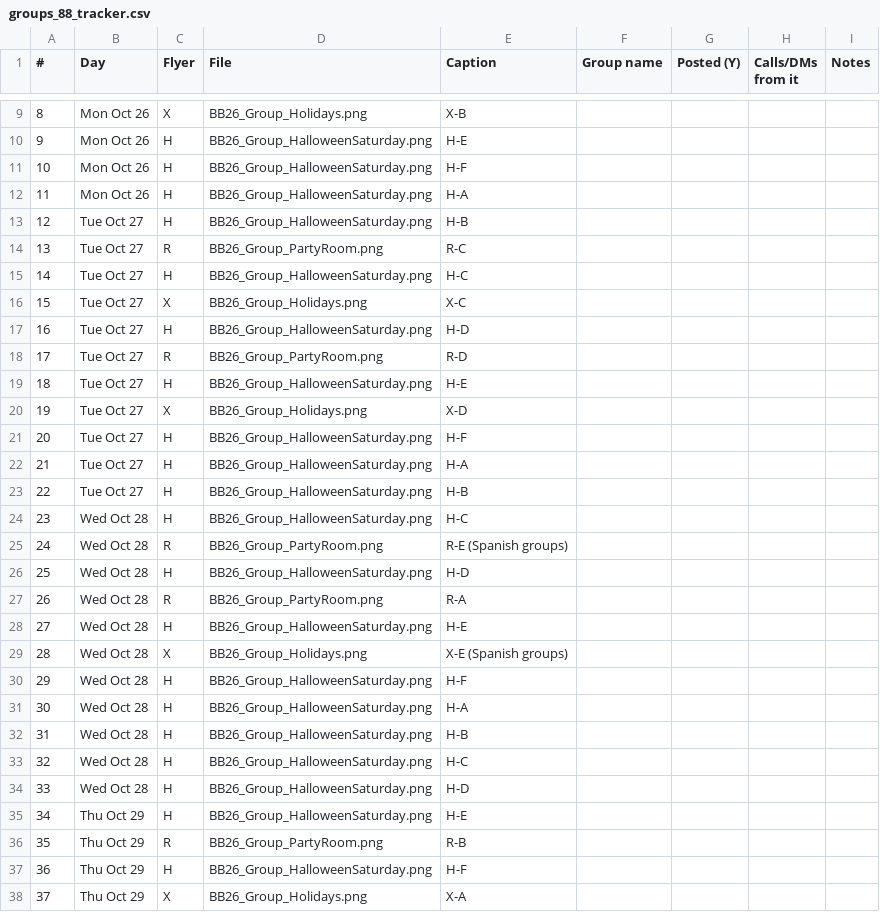
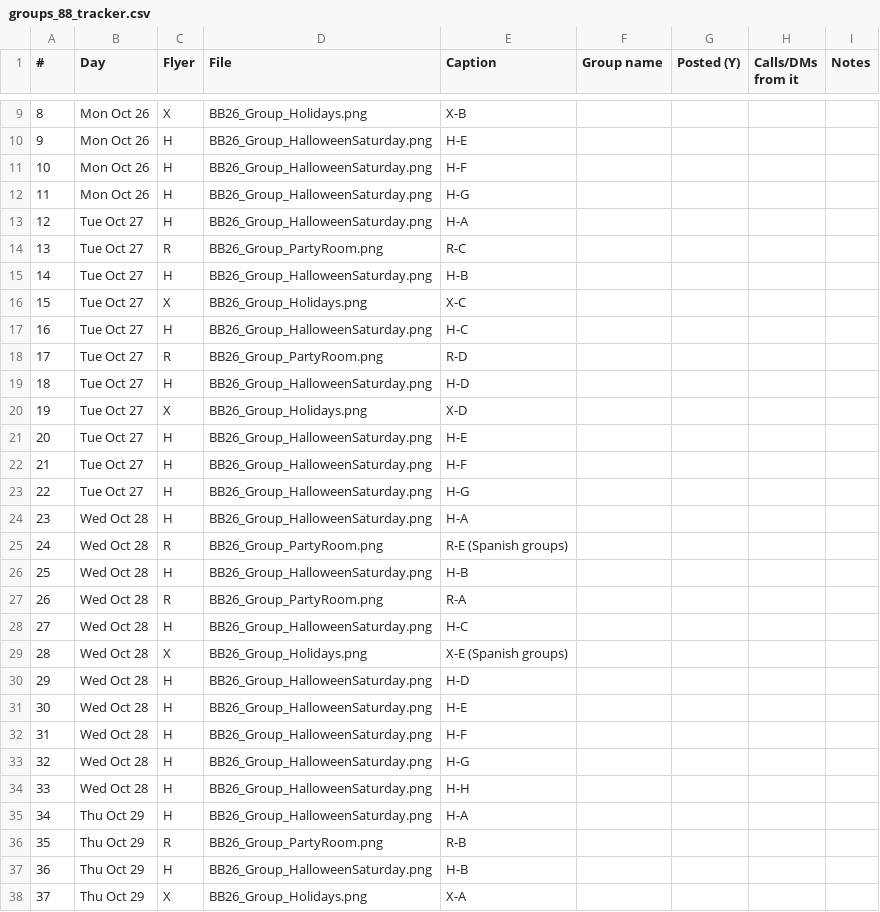
Before and after one commit to RAJEnterprisesUSA/-raj-examples, a CSV file: big-business-rentals/community/groups_88_tracker.csv, drawn as a sheet; only a part is shown, gaps mark what is left out; the diff covers the shown part only.

```diff
--- a/big-business-rentals/community/groups_88_tracker.csv
+++ b/big-business-rentals/community/groups_88_tracker.csv
@@ -11,28 +11,28 @@
 10,Mon Oct 26,H,BB26_Group_HalloweenSaturday.png,H-F,,,,
-11,Mon Oct 26,H,BB26_Group_HalloweenSaturday.png,H-A,,,,
-12,Tue Oct 27,H,BB26_Group_HalloweenSaturday.png,H-B,,,,
+11,Mon Oct 26,H,BB26_Group_HalloweenSaturday.png,H-G,,,,
+12,Tue Oct 27,H,BB26_Group_HalloweenSaturday.png,H-A,,,,
 13,Tue Oct 27,R,BB26_Group_PartyRoom.png,R-C,,,,
-14,Tue Oct 27,H,BB26_Group_HalloweenSaturday.png,H-C,,,,
+14,Tue Oct 27,H,BB26_Group_HalloweenSaturday.png,H-B,,,,
 15,Tue Oct 27,X,BB26_Group_Holidays.png,X-C,,,,
-16,Tue Oct 27,H,BB26_Group_HalloweenSaturday.png,H-D,,,,
+16,Tue Oct 27,H,BB26_Group_HalloweenSaturday.png,H-C,,,,
 17,Tue Oct 27,R,BB26_Group_PartyRoom.png,R-D,,,,
-18,Tue Oct 27,H,BB26_Group_HalloweenSaturday.png,H-E,,,,
+18,Tue Oct 27,H,BB26_Group_HalloweenSaturday.png,H-D,,,,
 19,Tue Oct 27,X,BB26_Group_Holidays.png,X-D,,,,
-20,Tue Oct 27,H,BB26_Group_HalloweenSaturday.png,H-F,,,,
-21,Tue Oct 27,H,BB26_Group_HalloweenSaturday.png,H-A,,,,
-22,Tue Oct 27,H,BB26_Group_HalloweenSaturday.png,H-B,,,,
-23,Wed Oct 28,H,BB26_Group_HalloweenSaturday.png,H-C,,,,
+20,Tue Oct 27,H,BB26_Group_HalloweenSaturday.png,H-E,,,,
+21,Tue Oct 27,H,BB26_Group_HalloweenSaturday.png,H-F,,,,
+22,Tue Oct 27,H,BB26_Group_HalloweenSaturday.png,H-G,,,,
+23,Wed Oct 28,H,BB26_Group_HalloweenSaturday.png,H-A,,,,
 24,Wed Oct 28,R,BB26_Group_PartyRoom.png,R-E (Spanish groups),,,,
-25,Wed Oct 28,H,BB26_Group_HalloweenSaturday.png,H-D,,,,
+25,Wed Oct 28,H,BB26_Group_HalloweenSaturday.png,H-B,,,,
 26,Wed Oct 28,R,BB26_Group_PartyRoom.png,R-A,,,,
-27,Wed Oct 28,H,BB26_Group_HalloweenSaturday.png,H-E,,,,
+27,Wed Oct 28,H,BB26_Group_HalloweenSaturday.png,H-C,,,,
 28,Wed Oct 28,X,BB26_Group_Holidays.png,X-E (Spanish groups),,,,
-29,Wed Oct 28,H,BB26_Group_HalloweenSaturday.png,H-F,,,,
-30,Wed Oct 28,H,BB26_Group_HalloweenSaturday.png,H-A,,,,
-31,Wed Oct 28,H,BB26_Group_HalloweenSaturday.png,H-B,,,,
-32,Wed Oct 28,H,BB26_Group_HalloweenSaturday.png,H-C,,,,
-33,Wed Oct 28,H,BB26_Group_HalloweenSaturday.png,H-D,,,,
-34,Thu Oct 29,H,BB26_Group_HalloweenSaturday.png,H-E,,,,
+29,Wed Oct 28,H,BB26_Group_HalloweenSaturday.png,H-D,,,,
+30,Wed Oct 28,H,BB26_Group_HalloweenSaturday.png,H-E,,,,
+31,Wed Oct 28,H,BB26_Group_HalloweenSaturday.png,H-F,,,,
+32,Wed Oct 28,H,BB26_Group_HalloweenSaturday.png,H-G,,,,
+33,Wed Oct 28,H,BB26_Group_HalloweenSaturday.png,H-H,,,,
+34,Thu Oct 29,H,BB26_Group_HalloweenSaturday.png,H-A,,,,
 35,Thu Oct 29,R,BB26_Group_PartyRoom.png,R-B,,,,
-36,Thu Oct 29,H,BB26_Group_HalloweenSaturday.png,H-F,,,,
+36,Thu Oct 29,H,BB26_Group_HalloweenSaturday.png,H-B,,,,
 37,Thu Oct 29,X,BB26_Group_Holidays.png,X-A,,,,
```
Also changed, not shown: 5 edited cells elsewhere in this file, 1 other file.
